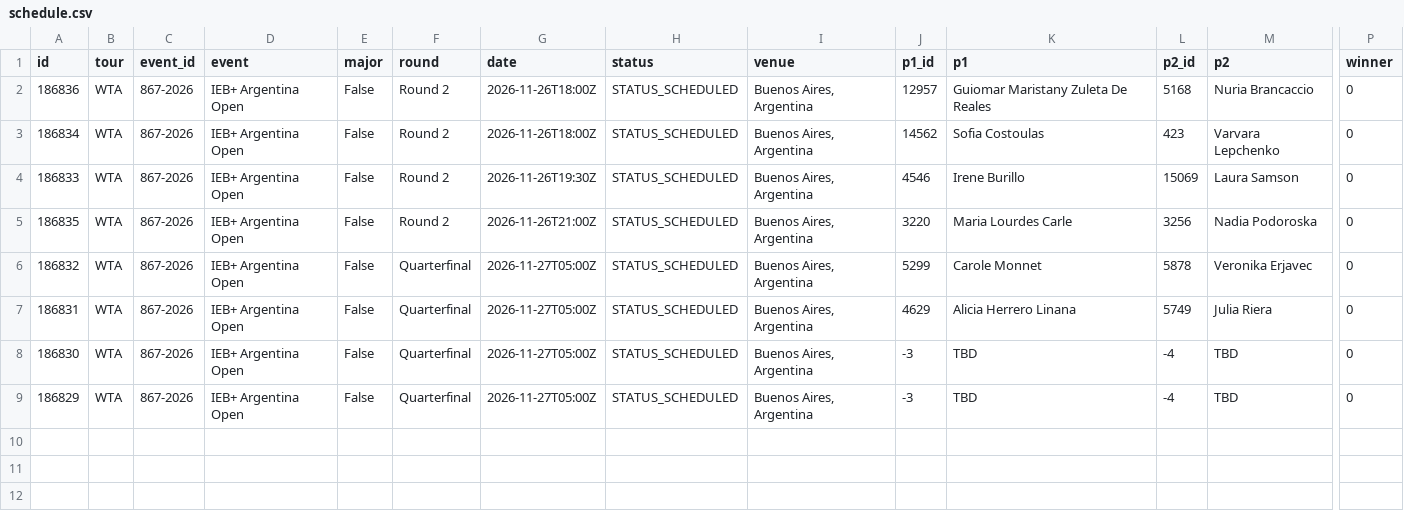
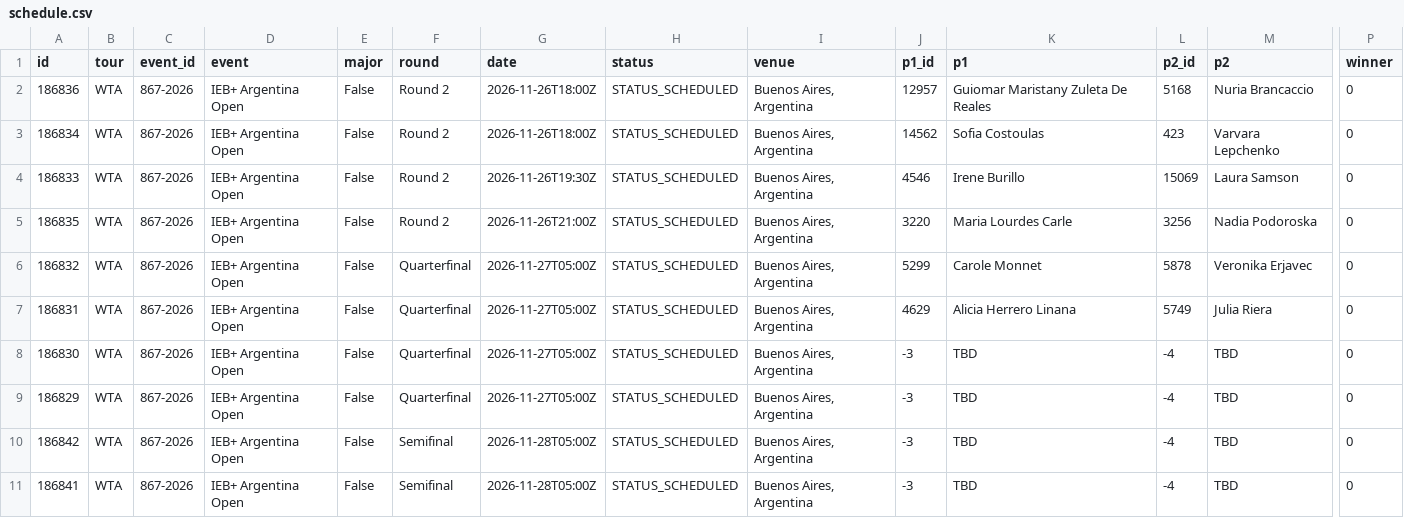
Before and after one commit to tessoncharles-sys/paris-data, a CSV file: data/raw/tennis/schedule.csv, drawn as a sheet; only a part is shown, gaps mark what is left out; rows hold the shown columns only; the diff names each change by its address in the sheet, - before the commit and + after, or states it on an @@ line.

```diff
--- a/data/raw/tennis/schedule.csv
+++ b/data/raw/tennis/schedule.csv
+row 10: 186842 | WTA | 867-2026 | IEB+ Argentina Open | False | Semifinal | 2026-11-28T05:00Z | STATUS_SCHEDULED | Buenos Aires, Argentina | -3 | TBD | -4 | TBD | 0
+row 11: 186841 | WTA | 867-2026 | IEB+ Argentina Open | False | Semifinal | 2026-11-28T05:00Z | STATUS_SCHEDULED | Buenos Aires, Argentina | -3 | TBD | -4 | TBD | 0
```
Also changed, not shown: data/raw/handball/results.csv, 6 other files.
